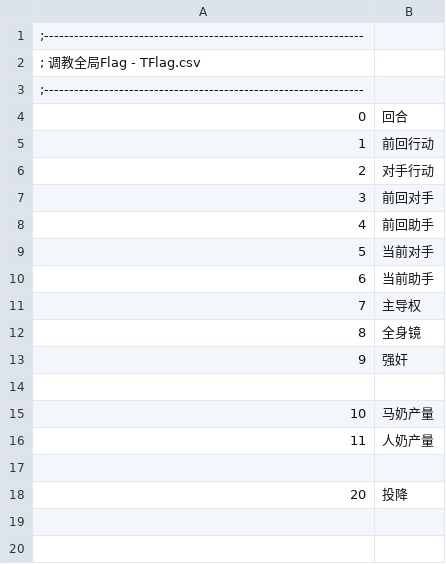
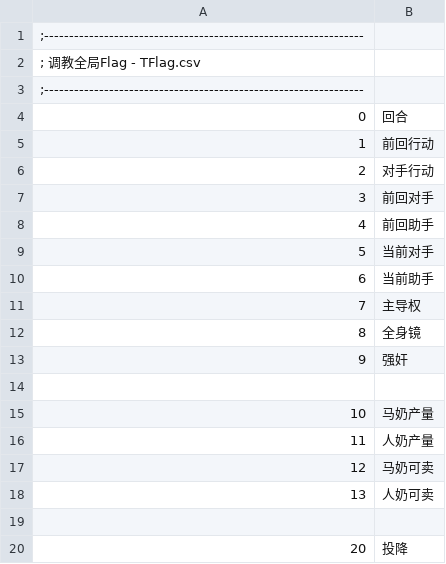
Before and after one commit to yikisi/2, a CSV file: csv/TFlag.csv, drawn as a sheet.

```diff
--- a/csv/TFlag.csv
+++ b/csv/TFlag.csv
@@ -16,2 +16,4 @@
 11,人奶产量
+12,马奶可卖
+13,人奶可卖
 
```
Also changed, not shown: csv/Item.csv, 10 other files.
